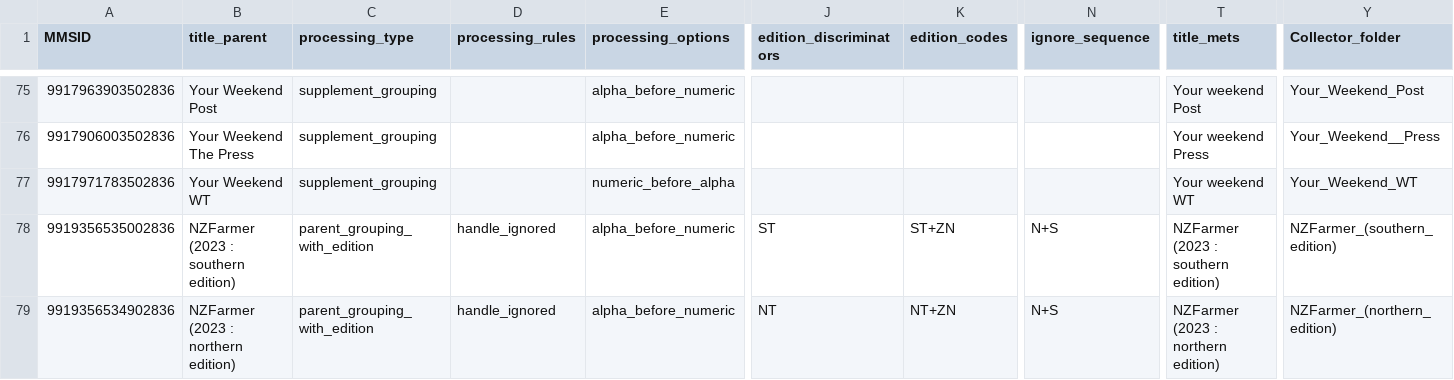
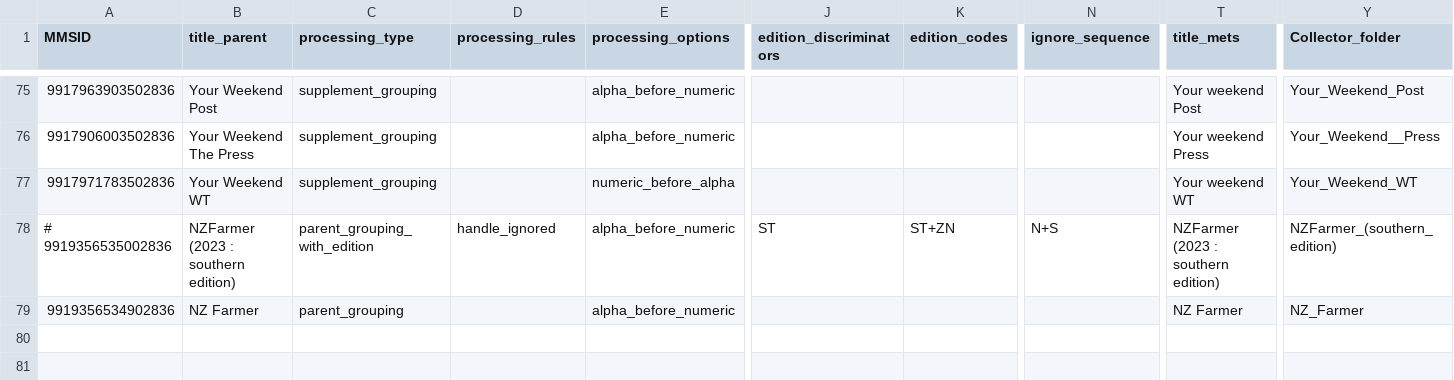
Before and after one commit to NLNZDigitalPreservation/nlnz-tools-sip-generation-newspapers, a CSV file: core/src/main/resources/nz/govt/natlib/tools/sip/generation/newspapers/default-stuff-import-spreadsheet.csv, drawn as a sheet; only a part is shown, gaps mark what is left out; the diff names each change by its address in the sheet, - before the commit and + after, or states it on an @@ line.

```diff
--- a/core/src/main/resources/nz/govt/natlib/tools/sip/generation/newspapers/default-stuff-import-spreadsheet.csv
+++ b/core/src/main/resources/nz/govt/natlib/tools/sip/generation/newspapers/default-stuff-import-spreadsheet.csv
-A78 (MMSID): 9919356535002836
+A78 (MMSID): # 9919356535002836
-B79 (title_parent): NZFarmer (2023 : northern edition)
+B79 (title_parent): NZ Farmer
-C79 (processing_type): parent_grouping_with_edition
+C79 (processing_type): parent_grouping
-D79 (processing_rules): handle_ignored
+D79 (processing_rules): (empty)
-J79 (edition_discriminators): NT
+J79 (edition_discriminators): (empty)
-K79 (edition_codes): NT+ZN
+K79 (edition_codes): (empty)
-N79 (ignore_sequence): N+S
+N79 (ignore_sequence): (empty)
-T79 (title_mets): NZFarmer (2023 : northern edition)
+T79 (title_mets): NZ Farmer
-Y79 (Collector_folder): NZFarmer_(northern_edition)
+Y79 (Collector_folder): NZ_Farmer
```
Also changed, not shown: 1 other file.
